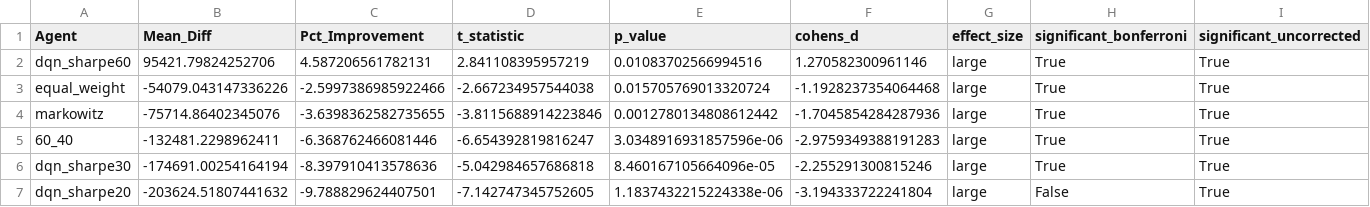
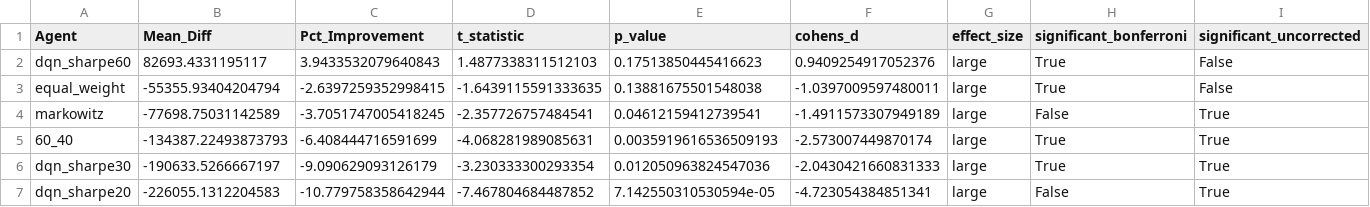
Before and after one commit to aarushgarg1110/cs4100-ADJFin-Financial-Intelligence, a CSV file: evaluation/statistical_results/pairwise_vs_age_based.csv, drawn as a sheet; only a part is shown; the diff covers the shown part only.

```diff
--- a/evaluation/statistical_results/pairwise_vs_age_based.csv
+++ b/evaluation/statistical_results/pairwise_vs_age_based.csv
@@ -1,7 +1,7 @@
 Agent,Mean_Diff,Pct_Improvement,t_statistic,p_value,cohens_d,effect_size,significant_bonferroni,significant_uncorrected
-dqn_sharpe60,95421.79824252706,4.587206561782131,2.841108395957219,0.01083702566994516,1.270582300961146,large,True,True
-equal_weight,-54079.043147336226,-2.5997386985922466,-2.667234957544038,0.015705769013320724,-1.1928237354064468,large,True,True
-markowitz,-75714.86402345076,-3.6398362582735655,-3.8115688914223846,0.0012780134808612442,-1.7045854284287936,large,True,True
-60_40,-132481.2298962411,-6.368762466081446,-6.654392819816247,3.0348916931857596e-06,-2.9759349388191283,large,True,True
-dqn_sharpe30,-174691.00254164194,-8.397910413578636,-5.042984657686818,8.460167105664096e-05,-2.255291300815246,large,True,True
-dqn_sharpe20,-203624.51807441632,-9.788829624407501,-7.142747345752605,1.1837432215224338e-06,-3.194333722241804,large,False,True
+dqn_sharpe60,82693.4331195117,3.9433532079640843,1.4877338311512103,0.17513850445416623,0.9409254917052376,large,True,False
+equal_weight,-55355.93404204794,-2.6397259352998415,-1.6439115591333635,0.13881675501548038,-1.0397009597480011,large,True,False
+markowitz,-77698.75031142589,-3.7051747005418245,-2.357726757484541,0.04612159412739541,-1.4911573307949189,large,False,True
+60_40,-134387.22493873793,-6.408444716591699,-4.068281989085631,0.0035919616536509193,-2.573007449870174,large,True,True
+dqn_sharpe30,-190633.5266667197,-9.090629093126179,-3.230333300293354,0.012050963824547036,-2.0430421660831333,large,True,True
+dqn_sharpe20,-226055.1312204583,-10.779758358642944,-7.467804684487852,7.142550310530594e-05,-4.723054384851341,large,False,True
```
Also changed, not shown: 26 edited cells elsewhere in this file, evaluation/statistical_results/summary_statistics.csv, 14 other files.
